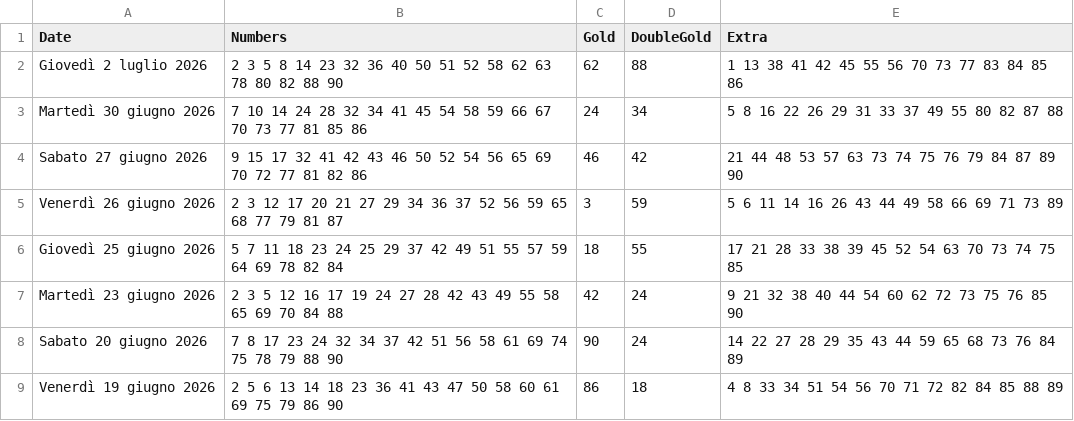
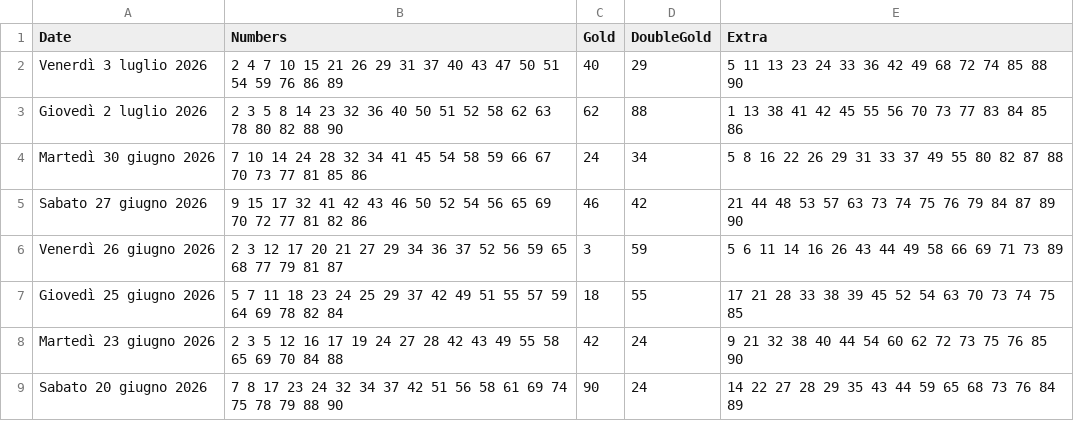
Before and after one commit to ilCamillo/lotto-serale-data, a CSV file: storico_10elotto_serale.csv, drawn as a sheet; only a part is shown; the shorter side is filled out with more unchanged rows; the diff names each change by its address in the sheet, - before the commit and + after, or states it on an @@ line.

```diff
--- a/storico_10elotto_serale.csv
+++ b/storico_10elotto_serale.csv
+row 2: Venerdì 3 luglio 2026 | 2 4 7 10 15 21 26 29 31 37 40 43 47 50 51 54 59 76 86 89 | 40 | 29 | 5 11 13 23 24 33 36 42 49 68 72 74 85 88 90
```
Also changed, not shown: 1 other file.
